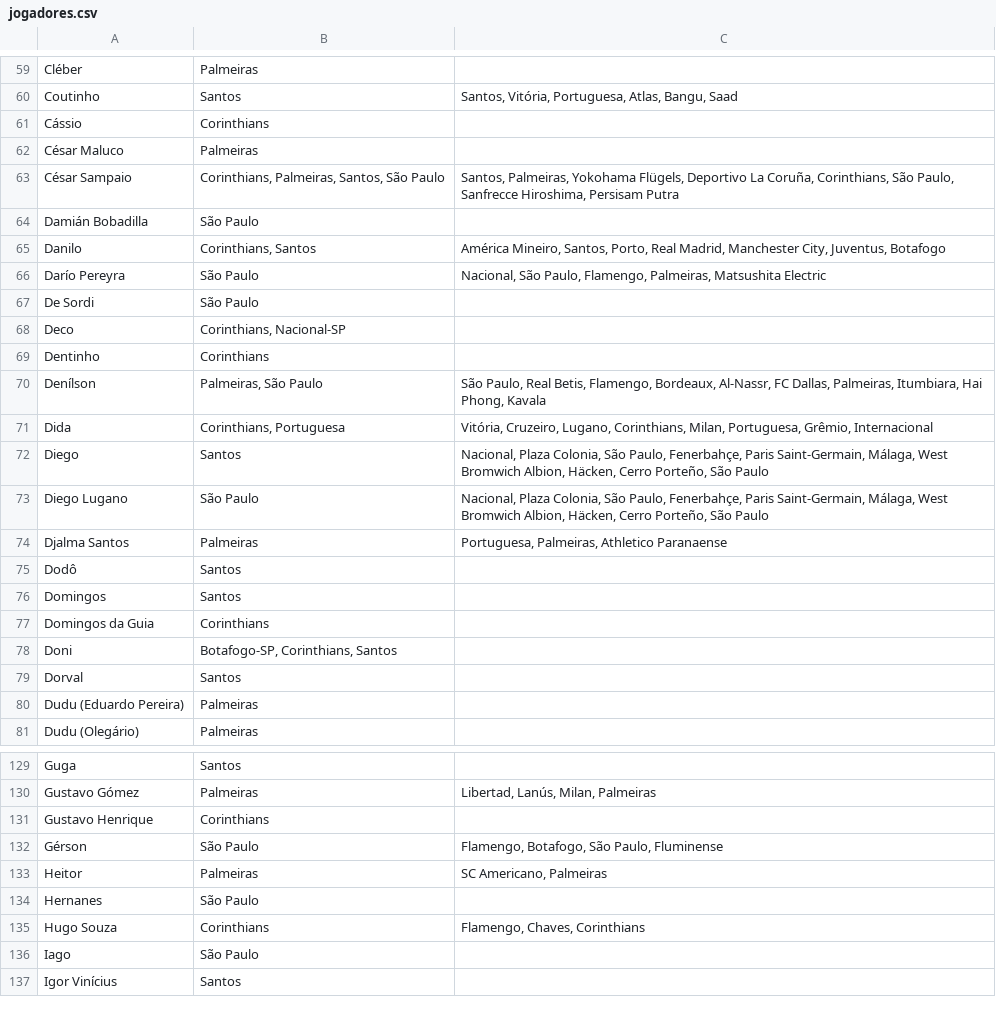
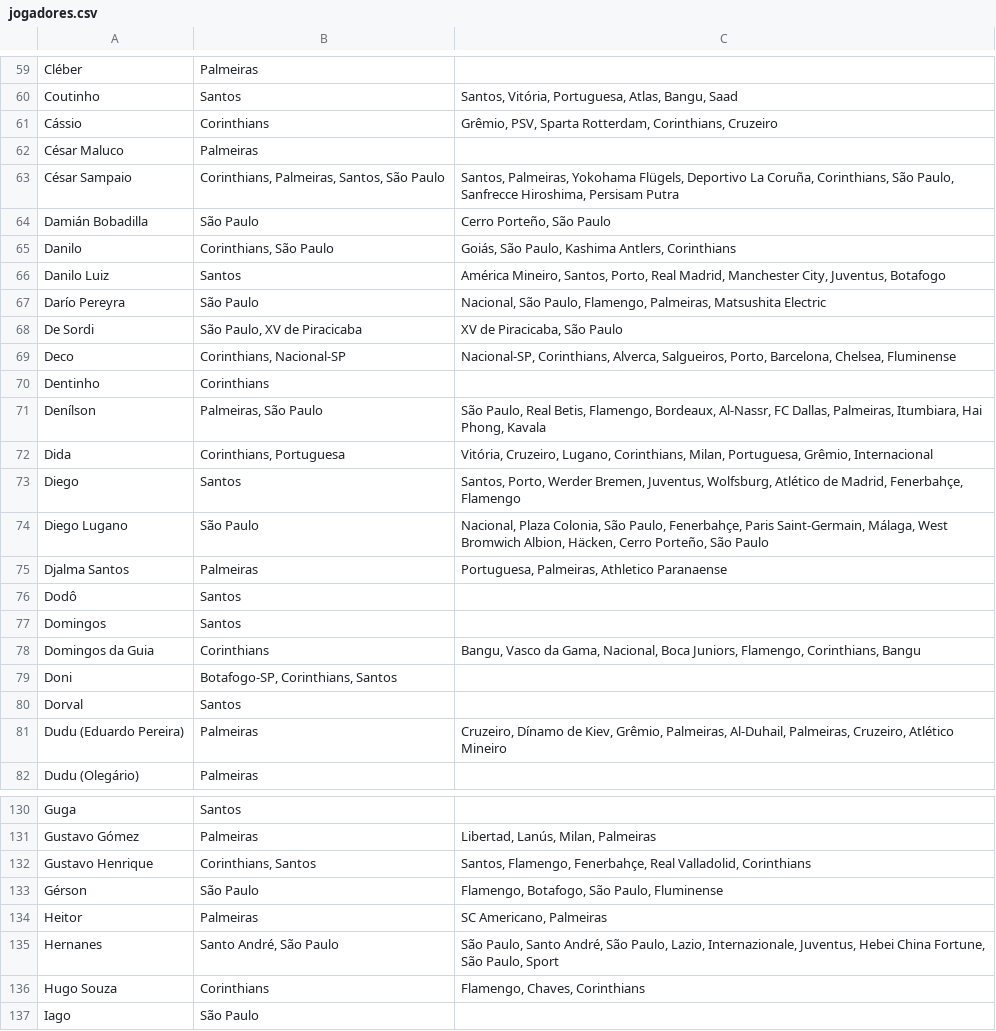
Before and after one commit to henriqver/desafio-futebol-paulista, a CSV file: dados/jogadores.csv, drawn as a sheet; only a part is shown, gaps mark what is left out; the shorter side is filled out with more unchanged rows; the diff covers the shown part only.

```diff
--- a/dados/jogadores.csv
+++ b/dados/jogadores.csv
@@ -60,10 +60,11 @@ Cléber,Palmeiras,
 Coutinho,Santos,"Santos, Vitória, Portuguesa, Atlas, Bangu, Saad"
-Cássio,Corinthians,
+Cássio,Corinthians,"Grêmio, PSV, Sparta Rotterdam, Corinthians, Cruzeiro"
 César Maluco,Palmeiras,
 César Sampaio,"Corinthians, Palmeiras, Santos, São Paulo","Santos, Palmeiras, Yokohama Flügels, Deportivo La Coruña, Corinthians, São Paulo, Sanfrecce Hiroshima, Persisam Putra"
-Damián Bobadilla,São Paulo,
-Danilo,"Corinthians, Santos","América Mineiro, Santos, Porto, Real Madrid, Manchester City, Juventus, Botafogo"
+Damián Bobadilla,São Paulo,"Cerro Porteño, São Paulo"
+Danilo,"Corinthians, São Paulo","Goiás, São Paulo, Kashima Antlers, Corinthians"
+Danilo Luiz,Santos,"América Mineiro, Santos, Porto, Real Madrid, Manchester City, Juventus, Botafogo"
 Darío Pereyra,São Paulo,"Nacional, São Paulo, Flamengo, Palmeiras, Matsushita Electric"
-De Sordi,São Paulo,
-Deco,"Corinthians, Nacional-SP",
+De Sordi,"São Paulo, XV de Piracicaba","XV de Piracicaba, São Paulo"
+Deco,"Corinthians, Nacional-SP","Nacional-SP, Corinthians, Alverca, Salgueiros, Porto, Barcelona, Chelsea, Fluminense"
 Dentinho,Corinthians,
@@ -71,3 +72,3 @@ Denílson,"Palmeiras, São Paulo","São Paulo, Real Betis, Flamengo, Bordeaux, A
 Dida,"Corinthians, Portuguesa","Vitória, Cruzeiro, Lugano, Corinthians, Milan, Portuguesa, Grêmio, Internacional"
-Diego,Santos,"Nacional, Plaza Colonia, São Paulo, Fenerbahçe, Paris Saint-Germain, Málaga, West Bromwich Albion, Häcken, Cerro Porteño, São Paulo"
+Diego,Santos,"Santos, Porto, Werder Bremen, Juventus, Wolfsburg, Atlético de Madrid, Fenerbahçe, Flamengo"
 Diego Lugano,São Paulo,"Nacional, Plaza Colonia, São Paulo, Fenerbahçe, Paris Saint-Germain, Málaga, West Bromwich Albion, Häcken, Cerro Porteño, São Paulo"
@@ -76,6 +77,6 @@ Dodô,Santos,
 Domingos,Santos,
-Domingos da Guia,Corinthians,
+Domingos da Guia,Corinthians,"Bangu, Vasco da Gama, Nacional, Boca Juniors, Flamengo, Corinthians, Bangu"
 Doni,"Botafogo-SP, Corinthians, Santos",
 Dorval,Santos,
-Dudu (Eduardo Pereira),Palmeiras,
+Dudu (Eduardo Pereira),Palmeiras,"Cruzeiro, Dínamo de Kiev, Grêmio, Palmeiras, Al-Duhail, Palmeiras, Cruzeiro, Atlético Mineiro"
 Dudu (Olegário),Palmeiras,
@@ -130,6 +131,6 @@ Guga,Santos,
 Gustavo Gómez,Palmeiras,"Libertad, Lanús, Milan, Palmeiras"
-Gustavo Henrique,Corinthians,
+Gustavo Henrique,"Corinthians, Santos","Santos, Flamengo, Fenerbahçe, Real Valladolid, Corinthians"
 Gérson,São Paulo,"Flamengo, Botafogo, São Paulo, Fluminense"
 Heitor,Palmeiras,"SC Americano, Palmeiras"
-Hernanes,São Paulo,
+Hernanes,"Santo André, São Paulo","São Paulo, Santo André, São Paulo, Lazio, Internazionale, Juventus, Hebei China Fortune, São Paulo, Sport"
 Hugo Souza,Corinthians,"Flamengo, Chaves, Corinthians"
```
Also changed, not shown: 4 added rows, 3 removed rows and 71 edited cells elsewhere in this file.
